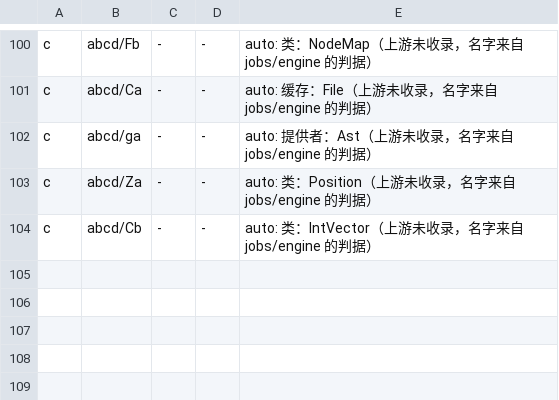
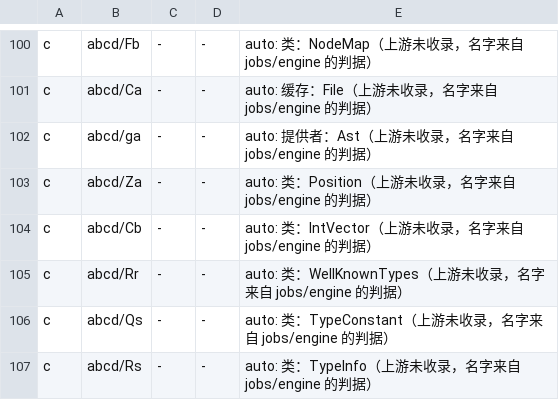
Before and after one commit to f401/MyAIDEProEnchanted, a TSV file: jobs/engine/comments.tsv, drawn as a sheet; only a part is shown, gaps mark what is left out; the diff names each change by its address in the sheet, - before the commit and + after, or states it on an @@ line.

```diff
--- a/jobs/engine/comments.tsv
+++ b/jobs/engine/comments.tsv
+row 105: c | abcd/Rr | - | - | auto: 类：WellKnownTypes（上游未收录，名字来自 jobs/engine 的判据）
+row 106: c | abcd/Qs | - | - | auto: 类：TypeConstant（上游未收录，名字来自 jobs/engine 的判据）
+row 107: c | abcd/Rs | - | - | auto: 类：TypeInfo（上游未收录，名字来自 jobs/engine 的判据）
```
Also changed, not shown: jobs/engine/class_map.tsv, 3 other files.
